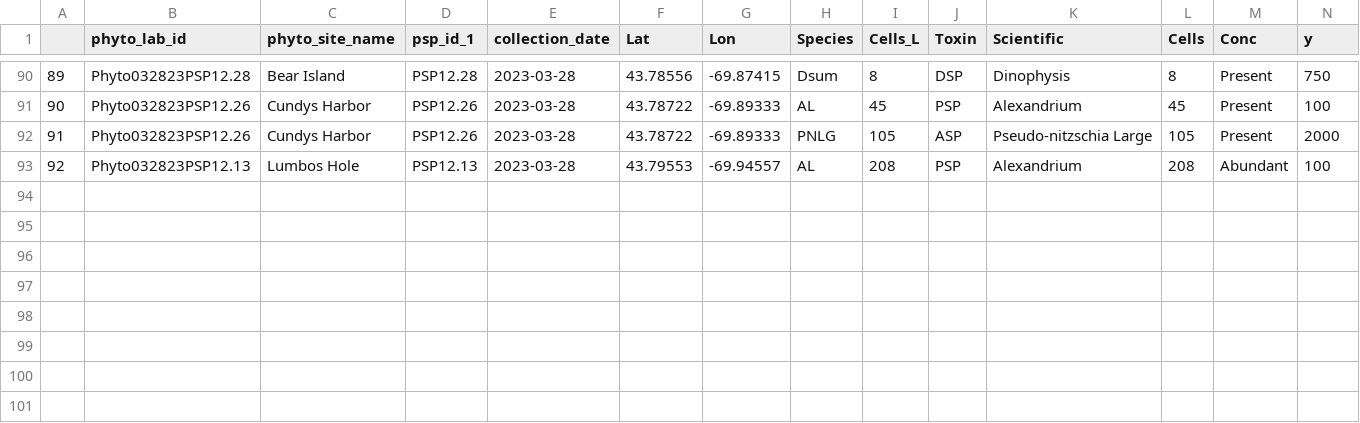
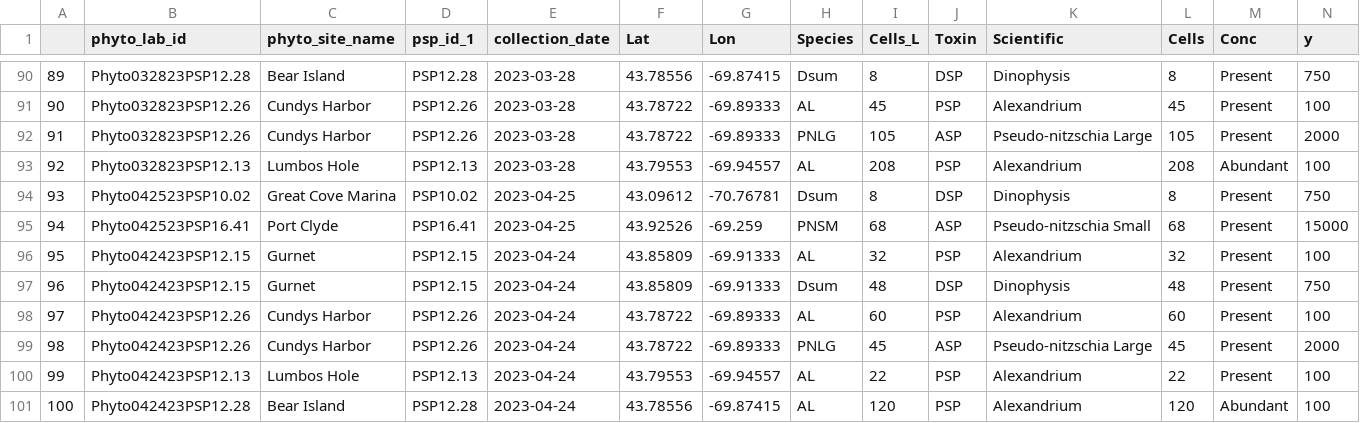
Before and after one commit to mainedmr/PSP_Phyto_Data, a CSV file: physub.csv, drawn as a sheet; only a part is shown, gaps mark what is left out; rows hold the shown columns only; the diff names each change by its address in the sheet, - before the commit and + after, or states it on an @@ line.

Commit message:
Regular weekly auto-commit phyto and forecast data

```diff
--- a/physub.csv
+++ b/physub.csv
+row 94: 93 | Phyto042523PSP10.02 | Great Cove Marina | PSP10.02 | 2023-04-25 | 43.09612 | -70.76781 | Dsum | 8 | DSP | Dinophysis | 8 | Present | 750
+row 95: 94 | Phyto042523PSP16.41 | Port Clyde | PSP16.41 | 2023-04-25 | 43.92526 | -69.259 | PNSM | 68 | ASP | Pseudo-nitzschia Small | 68 | Present | 15000
+row 96: 95 | Phyto042423PSP12.15 | Gurnet | PSP12.15 | 2023-04-24 | 43.85809 | -69.91333 | AL | 32 | PSP | Alexandrium | 32 | Present | 100
+row 97: 96 | Phyto042423PSP12.15 | Gurnet | PSP12.15 | 2023-04-24 | 43.85809 | -69.91333 | Dsum | 48 | DSP | Dinophysis | 48 | Present | 750
+row 98: 97 | Phyto042423PSP12.26 | Cundys Harbor | PSP12.26 | 2023-04-24 | 43.78722 | -69.89333 | AL | 60 | PSP | Alexandrium | 60 | Present | 100
+row 99: 98 | Phyto042423PSP12.26 | Cundys Harbor | PSP12.26 | 2023-04-24 | 43.78722 | -69.89333 | PNLG | 45 | ASP | Pseudo-nitzschia Large | 45 | Present | 2000
+row 100: 99 | Phyto042423PSP12.13 | Lumbos Hole | PSP12.13 | 2023-04-24 | 43.79553 | -69.94557 | AL | 22 | PSP | Alexandrium | 22 | Present | 100
+row 101: 100 | Phyto042423PSP12.28 | Bear Island | PSP12.28 | 2023-04-24 | 43.78556 | -69.87415 | AL | 120 | PSP | Alexandrium | 120 | Abundant | 100
```
Also changed, not shown: 1 other file.
